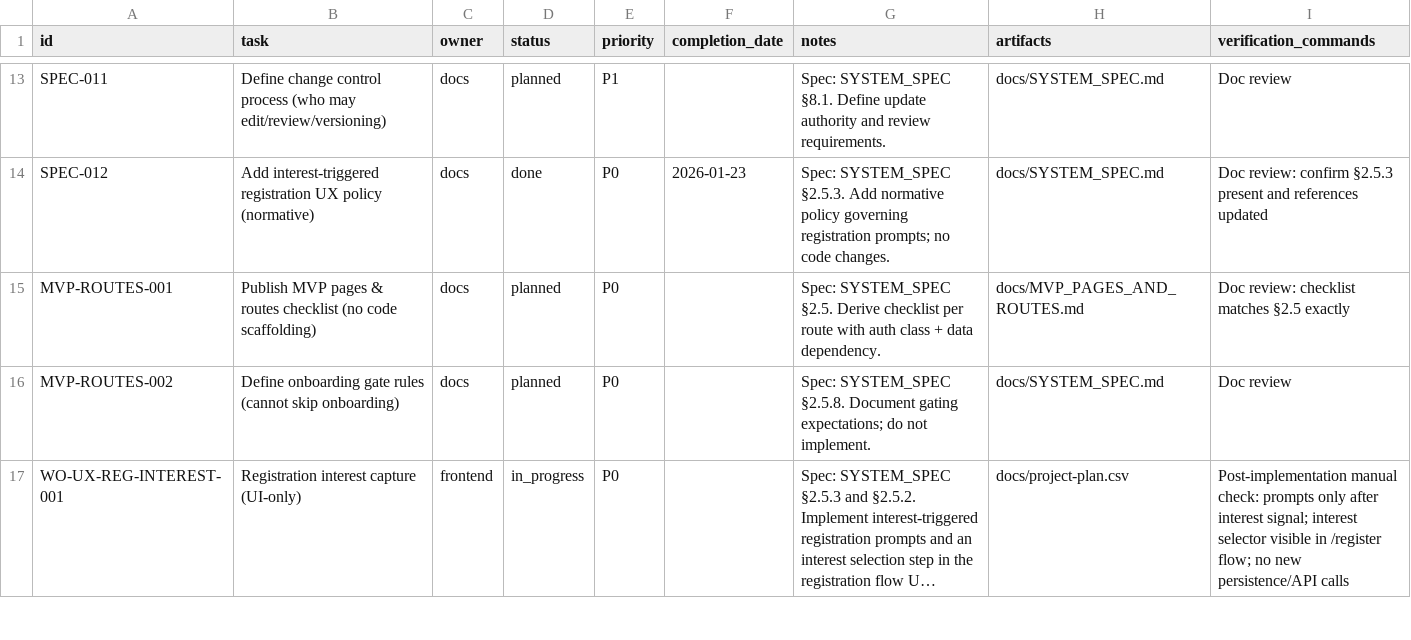
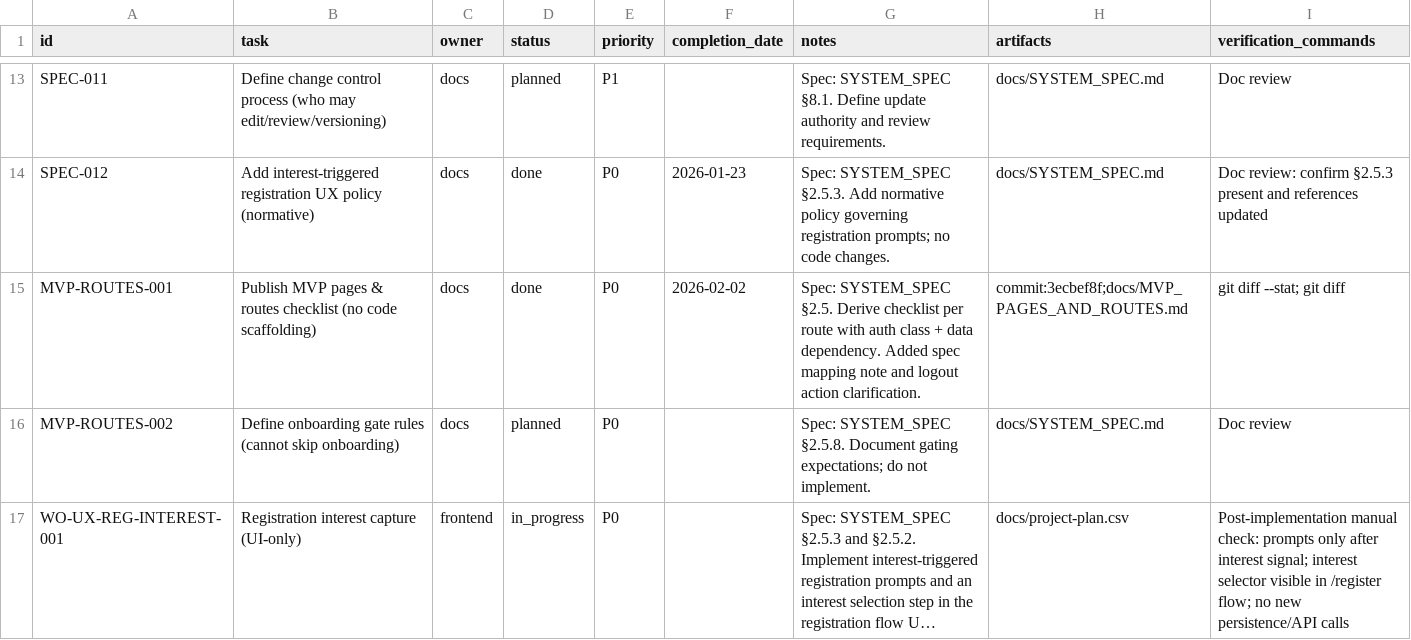
Before and after one commit to robert1948/autorisen, a CSV file: docs/project-plan.csv, drawn as a sheet; only a part is shown, gaps mark what is left out; long unchanged cells end in ….

Commit message:
chore(ssot): close MVP-ROUTES-001 and reference implementation commit

```diff
--- a/docs/project-plan.csv
+++ b/docs/project-plan.csv
@@ -14,3 +14,3 @@ SPEC-011,Define change control process (who may edit/review/versioning),docs,pla
 SPEC-012,Add interest-triggered registration UX policy (normative),docs,done,P0,2026-01-23,"Spec: SYSTEM_SPEC §2.5.3. Add normative policy governing registration prompts; no code changes.",docs/SYSTEM_SPEC.md,"Doc review: confirm §2.5.3 present and references updated"
-MVP-ROUTES-001,Publish MVP pages & routes checklist (no code scaffolding),docs,planned,P0,,"Spec: SYSTEM_SPEC §2.5. Derive checklist per route with auth class + data dependency.",docs/MVP_PAGES_AND_ROUTES.md,"Doc review: checklist matches §2.5 exactly"
+MVP-ROUTES-001,Publish MVP pages & routes checklist (no code scaffolding),docs,done,P0,2026-02-02,"Spec: SYSTEM_SPEC §2.5. Derive checklist per route with auth class + data dependency. Added spec mapping note and logout action clarification.",commit:3ecbef8f;docs/MVP_PAGES_AND_ROUTES.md,"git diff --stat; git diff"
 MVP-ROUTES-002,Define onboarding gate rules (cannot skip onboarding),docs,planned,P0,,"Spec: SYSTEM_SPEC §2.5.8. Document gating expectations; do not implement.",docs/SYSTEM_SPEC.md,"Doc review"
```
